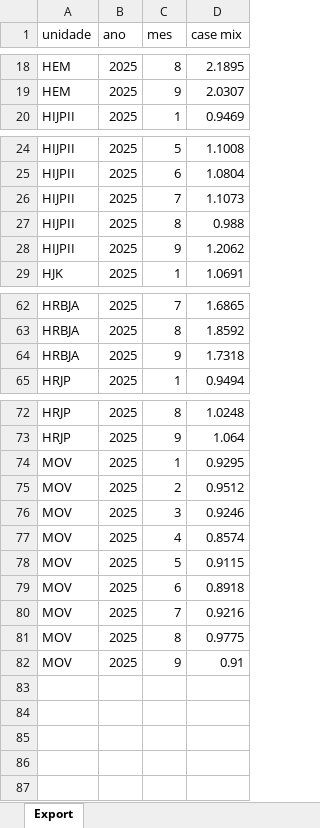
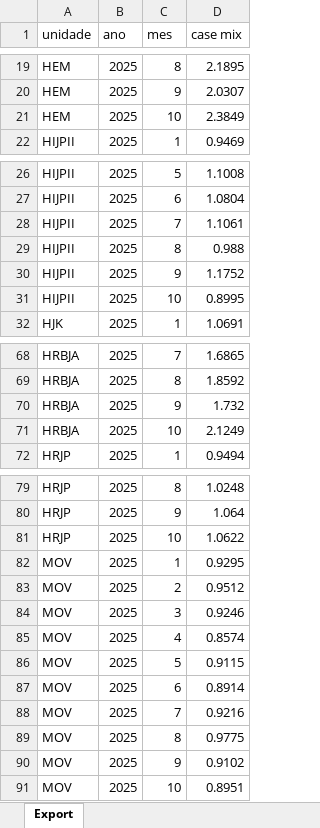
Before and after one commit to transparencia-mg/case-mix, an Excel workbook: upload/case-mix-2025.xlsx, sheet Export, drawn as a sheet; only a part is shown, gaps mark what is left out; values as stored, in another font and other column widths than the file's, no borders; addresses are those after the commit; the diff covers the shown part only; the diff names each change by its address in the sheet, - before the commit and + after, or states it on an @@ line.

```diff
--- a/upload/case-mix-2025.xlsx (sheet Export)
+++ b/upload/case-mix-2025.xlsx (sheet Export)
+row 21: HEM | 2025 | 10 | 2.3849
-D28 (case mix): 1.1073
+D28 (case mix): 1.1061
-D30 (case mix): 1.2062
+D30 (case mix): 1.1752
+row 31: HIJPII | 2025 | 10 | 0.8995
-D70 (case mix): 1.7318
+D70 (case mix): 1.732
+row 71: HRBJA | 2025 | 10 | 2.1249
+row 81: HRJP | 2025 | 10 | 1.0622
-D87 (case mix): 0.8918
+D87 (case mix): 0.8914
-D90 (case mix): 0.91
+D90 (case mix): 0.9102
+row 91: MOV | 2025 | 10 | 0.8951
```
Also changed, not shown: 4 added rows and 9 edited cells elsewhere in this sheet.
